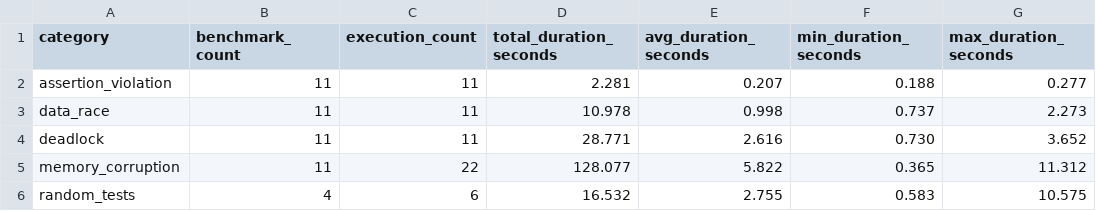
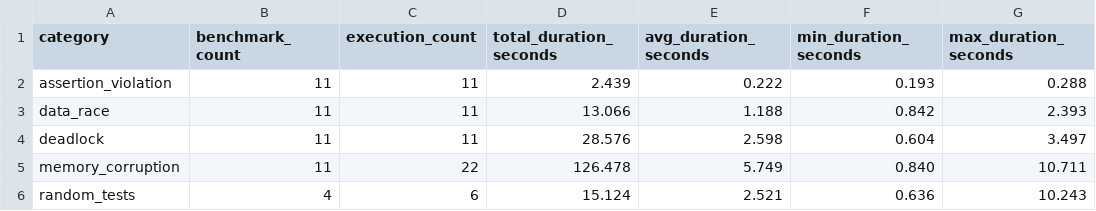
Before and after one commit to EricoBorgonove/vss-concurrency-llm-pipeline, a CSV file: reports/category_metrics.csv, drawn as a sheet.

```diff
--- a/reports/category_metrics.csv
+++ b/reports/category_metrics.csv
@@ -1,6 +1,6 @@
 category,benchmark_count,execution_count,total_duration_seconds,avg_duration_seconds,min_duration_seconds,max_duration_seconds
-assertion_violation,11,11,2.281,0.207,0.188,0.277
-data_race,11,11,10.978,0.998,0.737,2.273
-deadlock,11,11,28.771,2.616,0.730,3.652
-memory_corruption,11,22,128.077,5.822,0.365,11.312
-random_tests,4,6,16.532,2.755,0.583,10.575
+assertion_violation,11,11,2.439,0.222,0.193,0.288
+data_race,11,11,13.066,1.188,0.842,2.393
+deadlock,11,11,28.576,2.598,0.604,3.497
+memory_corruption,11,22,126.478,5.749,0.840,10.711
+random_tests,4,6,15.124,2.521,0.636,10.243
```
Also changed, not shown: reports/benchmark_metrics.csv, reports/results.csv, 11 other files.
